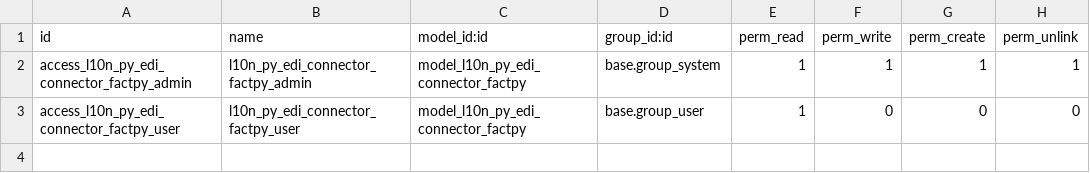
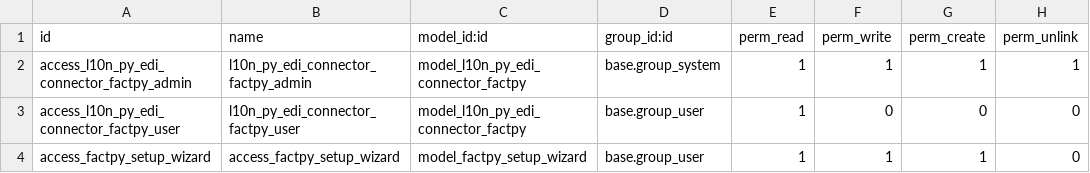
Before and after one commit to kmee/l10n-paraguay, a CSV file: l10n_py_edi_factpy/security/ir.model.access.csv, drawn as a sheet; the diff names each change by its address in the sheet, - before the commit and + after, or states it on an @@ line.

Commit message:
[IMP] l10n_py_edi_factpy: SIFEN per-line IVA, associated docs support
Update connector to include per-line baseGravada/liquidacionIva,
associated documents, NRE fields, and PYG totals in EDI payload.

```diff
--- a/l10n_py_edi_factpy/security/ir.model.access.csv
+++ b/l10n_py_edi_factpy/security/ir.model.access.csv
+row 4: access_factpy_setup_wizard | access_factpy_setup_wizard | model_factpy_setup_wizard | base.group_user | 1 | 1 | 1 | 0
```
Also changed, not shown: 2 other files.
